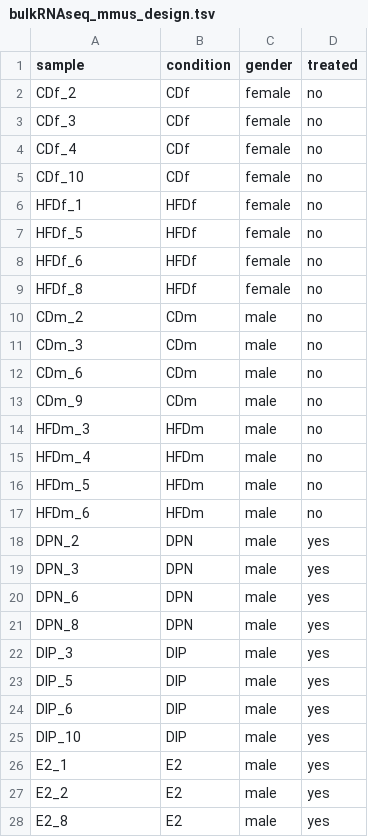
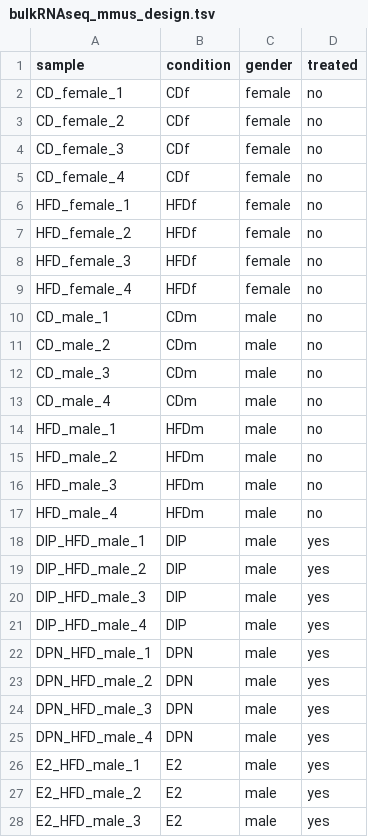
Before and after one commit to carlga/MAFLD_ER_agonists, a TSV file: data/bulkRNAseq_mmus_design.tsv, drawn as a sheet; only a part is shown; the diff covers the shown part only.

```diff
--- a/data/bulkRNAseq_mmus_design.tsv
+++ b/data/bulkRNAseq_mmus_design.tsv
@@ -1,28 +1,28 @@
 sample 	condition	gender	treated
-CDf_2	CDf	female	no
-CDf_3	CDf	female	no
-CDf_4	CDf	female	no
-CDf_10	CDf	female	no
-HFDf_1	HFDf	female	no
-HFDf_5	HFDf	female	no
-HFDf_6	HFDf	female	no
-HFDf_8	HFDf	female	no
-CDm_2	CDm	male	no
-CDm_3	CDm	male	no
-CDm_6	CDm	male	no
-CDm_9	CDm	male	no
-HFDm_3	HFDm	male	no
-HFDm_4	HFDm	male	no
-HFDm_5	HFDm	male	no
-HFDm_6	HFDm	male	no
-DPN_2	DPN	male	yes
-DPN_3	DPN	male	yes
-DPN_6	DPN	male	yes
-DPN_8	DPN	male	yes
-DIP_3	DIP	male	yes
-DIP_5	DIP	male	yes
-DIP_6	DIP	male	yes
-DIP_10	DIP	male	yes
-E2_1	E2	male	yes
-E2_2	E2	male	yes
-E2_8	E2	male	yes
+CD_female_1	CDf	female	no
+CD_female_2	CDf	female	no
+CD_female_3	CDf	female	no
+CD_female_4	CDf	female	no
+HFD_female_1	HFDf	female	no
+HFD_female_2	HFDf	female	no
+HFD_female_3	HFDf	female	no
+HFD_female_4	HFDf	female	no
+CD_male_1	CDm	male	no
+CD_male_2	CDm	male	no
+CD_male_3	CDm	male	no
+CD_male_4	CDm	male	no
+HFD_male_1	HFDm	male	no
+HFD_male_2	HFDm	male	no
+HFD_male_3	HFDm	male	no
+HFD_male_4	HFDm	male	no
+DIP_HFD_male_1	DIP	male	yes
+DIP_HFD_male_2	DIP	male	yes
+DIP_HFD_male_3	DIP	male	yes
+DIP_HFD_male_4	DIP	male	yes
+DPN_HFD_male_1	DPN	male	yes
+DPN_HFD_male_2	DPN	male	yes
+DPN_HFD_male_3	DPN	male	yes
+DPN_HFD_male_4	DPN	male	yes
+E2_HFD_male_1	E2	male	yes
+E2_HFD_male_2	E2	male	yes
+E2_HFD_male_3	E2	male	yes
```
Also changed, not shown: 5 edited cells elsewhere in this file, 3 other files.
